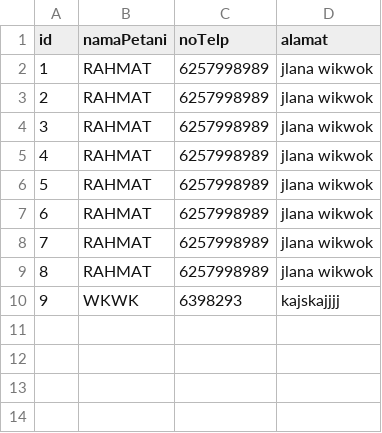
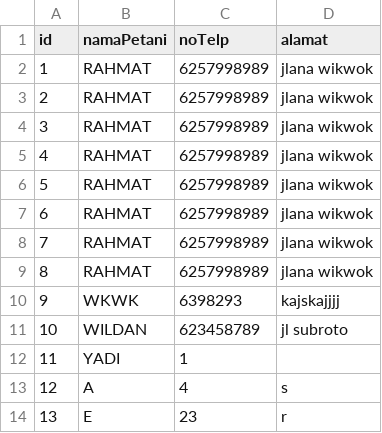
Before and after one commit to kazuhaaa7/Project-kecil-kecilan, a CSV file: SiPadi/data_pelanggan.csv, drawn as a sheet.

```diff
--- a/SiPadi/data_pelanggan.csv
+++ b/SiPadi/data_pelanggan.csv
@@ -10 +10,5 @@ id,namaPetani,noTelp,alamat
 9,WKWK,6398293,kajskajjjj
+10,WILDAN,623458789,jl subroto
+11,YADI,1,
+12,A,4,s
+13,E,23,r
```
Also changed, not shown: SiPadi/data_trasaksi.csv, 3 other files.
